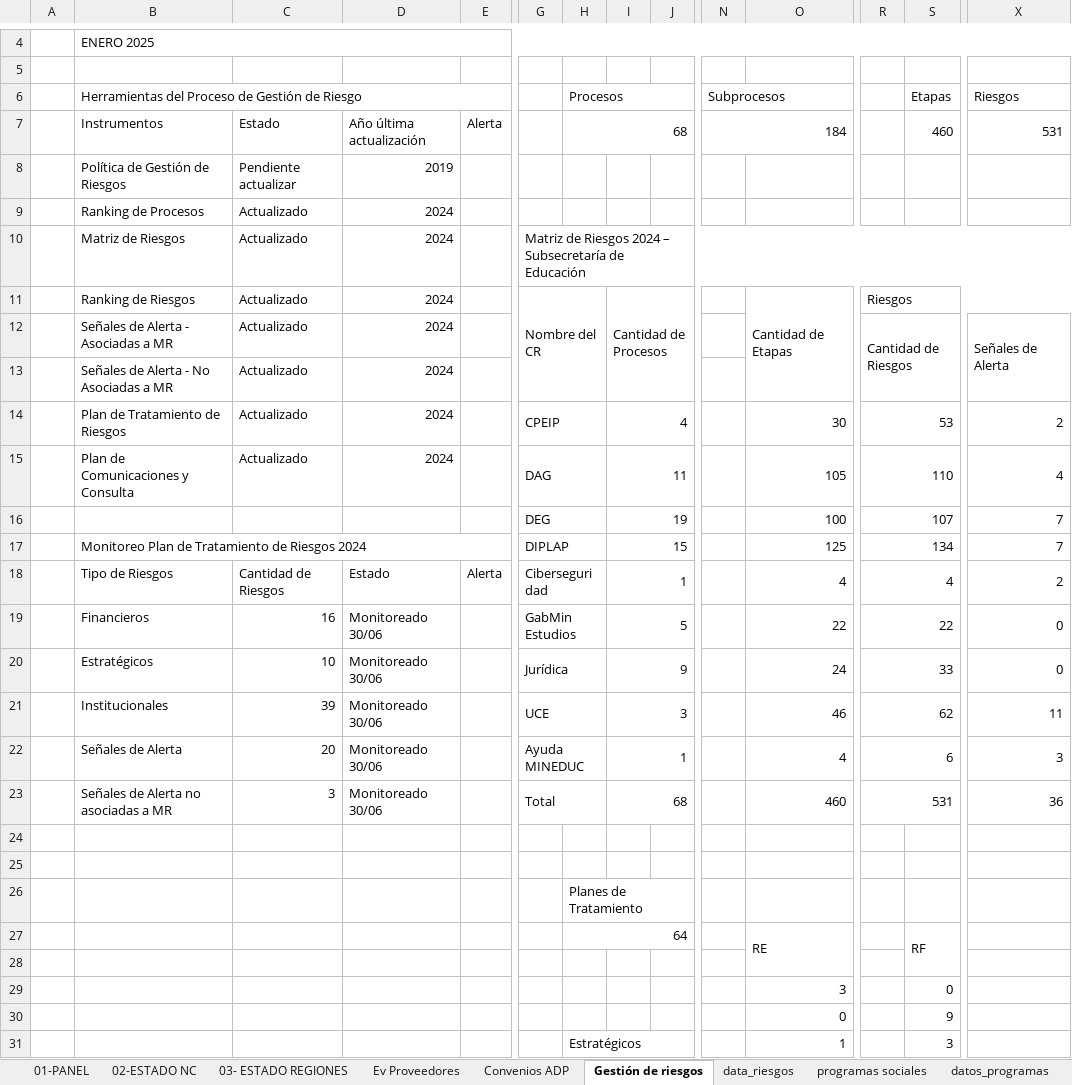
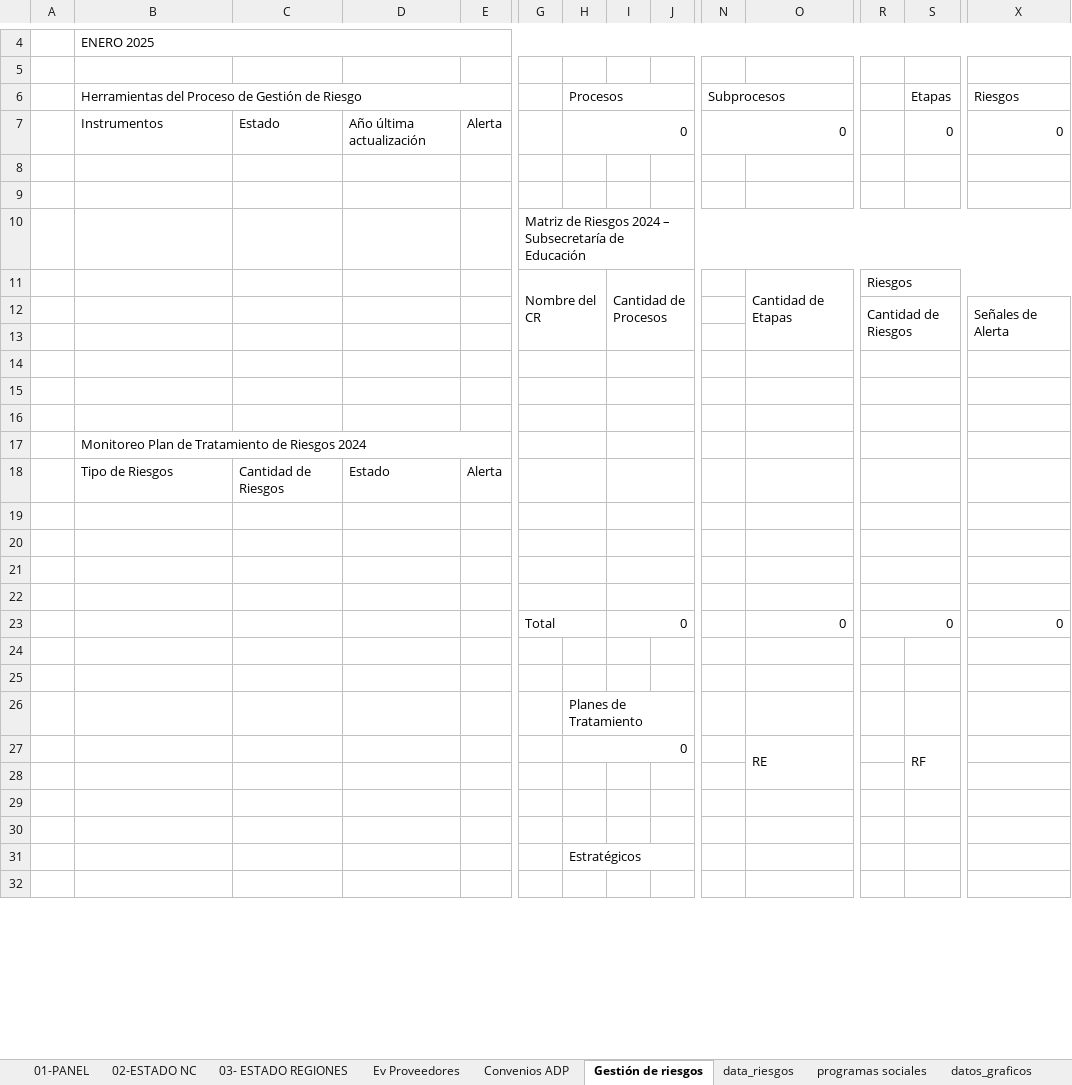
Before and after one commit to joaquinMineduc/ARMM, an Excel workbook: Backend/Input/Reports/formato.xlsx, sheet Gestión de riesgos, drawn as a sheet; only a part is shown, gaps mark what is left out; values as stored, in another font and other column widths than the file's, no cell formats; charts and pictures and conditional formats not drawn; removed rows and columns are numbered as before the commit, all else as after; rows hold the shown columns only; the diff covers the shown part only; the diff names each change by its address in the sheet, - before the commit and + after, or states it on an @@ line.

```diff
--- a/Backend/Input/Reports/formato.xlsx (sheet Gestión de riesgos)
+++ b/Backend/Input/Reports/formato.xlsx (sheet Gestión de riesgos)
-sheet tab: datos_programas
+sheet tab: datos_graficos
-H7 (Procesos): 68
+H7 (Procesos): 0
-N7 (Subprocesos): 184
+N7 (Subprocesos): 0
-S7 (Etapas): 460
+S7 (Etapas): 0
-X7 (Riesgos): 531
+X7 (Riesgos): 0
-row 8:  | Política de Gestión de Riesgos | Pendiente actualizar | 2019
+row 8: (empty)
-row 9:  | Ranking de Procesos | Actualizado | 2024
+row 9: (empty)
-row 10:  | Matriz de Riesgos | Actualizado | 2024 |  | Matriz de Riesgos 2024 – Subsecretaría de Educación
+row 10:  |  |  |  |  | Matriz de Riesgos 2024 – Subsecretaría de Educación
-B11: Ranking de Riesgos
+B11: (empty)
-C11:C12: Actualizado
+C11:C12: (empty)
-D11:D12: 2024
+D11:D12: (empty)
-B12: Señales de Alerta - Asociadas a MR
+B12: (empty)
-row 13:  | Señales de Alerta - No Asociadas a MR | Actualizado | 2024
+row 13: (empty)
-row 14:  | Plan de Tratamiento de Riesgos | Actualizado | 2024 |  | CPEIP |  | 4 |  |  | 30 | 53 |  | 2
+row 14: (empty)
-row 15:  | Plan de Comunicaciones y Consulta | Actualizado | 2024 |  | DAG |  | 11 |  |  | 105 | 110 |  | 4
+row 15: (empty)
-row 16:  |  |  |  |  | DEG |  | 19 |  |  | 100 | 107 |  | 7
+row 16: (empty)
-row 17:  | Monitoreo Plan de Tratamiento de Riesgos 2024 |  |  |  | DIPLAP |  | 15 |  |  | 125 | 134 |  | 7
-row 18:  | Tipo de Riesgos | Cantidad de Riesgos | Estado | Alerta | Ciberseguridad |  | 1 |  |  | 4 | 4 |  | 2
-row 19:  | Financieros | 16 | Monitoreado 30/06 |  | GabMin Estudios |  | 5 |  |  | 22 | 22 |  | 0
+row 17:  | Monitoreo Plan de Tratamiento de Riesgos 2024
+row 18:  | Tipo de Riesgos | Cantidad de Riesgos | Estado | Alerta
-row 19:  | Estratégicos | 10 | Monitoreado 30/06 |  | Jurídica |  | 9 |  |  | 24 | 33 |  | 0
+row 19: (empty)
-row 20:  | Institucionales | 39 | Monitoreado 30/06 |  | UCE |  | 3 |  |  | 46 | 62 |  | 11
+row 20: (empty)
-row 21:  | Señales de Alerta | 20 | Monitoreado 30/06 |  | Ayuda MINEDUC |  | 1 |  |  | 4 | 6 |  | 3
+row 21: (empty)
-row 22:  | Señales de Alerta no asociadas a MR | 3 | Monitoreado 30/06 |  | Total |  | 68 |  |  | 460 | 531 |  | 36
+row 22: (empty)
+row 23:  |  |  |  |  | Total |  | 0 |  |  | 0 | 0 |  | 0
-H27 (Procesos): 64
+H27 (Procesos): 0
-row 29:  |  |  |  |  |  |  |  |  |  | 3 |  | 0
+row 29: (empty)
-row 30:  |  |  |  |  |  |  |  |  |  | 0 |  | 9
+row 30: (empty)
+row 31:  |  |  |  |  |  | Estratégicos
-row 32:  |  |  |  |  |  | Estratégicos |  |  |  | 1 |  | 3
+row 32: (empty)
-H31:J31 merged
```
Also changed, not shown: 3 added rows, 4 removed rows, 29 edited cells and merged cells elsewhere in this sheet, sheet programas sociales, sheet data_riesgos, sheet datos_graficos, cell formats, formulas that keep their value, charts or pictures, Backend/output/informe_final.xlsx, 4 other files.
